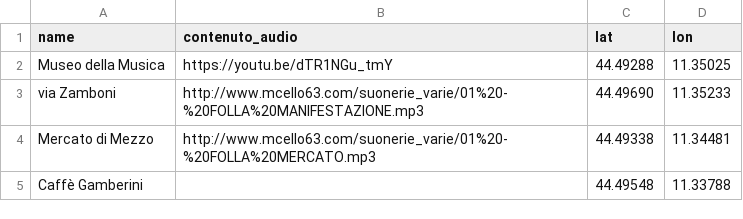
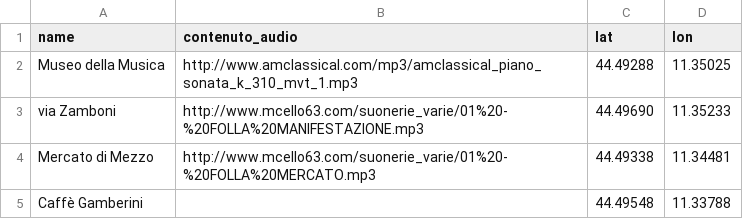
Before and after one commit to MuseoMixBO/museomixbo.github.io, a CSV file: 1_La_Prima_Sala/Mappa_Digitale/csv/poi.csv, drawn as a sheet.

Commit message:
Update poi.csv

```diff
--- a/1_La_Prima_Sala/Mappa_Digitale/csv/poi.csv
+++ b/1_La_Prima_Sala/Mappa_Digitale/csv/poi.csv
@@ -1,3 +1,3 @@
 name,contenuto_audio,lat,lon
-Museo della Musica,https://youtu.be/dTR1NGu_tmY,44.49288,11.35025
+Museo della Musica,http://www.amclassical.com/mp3/amclassical_piano_sonata_k_310_mvt_1.mp3,44.49288,11.35025
 via Zamboni,http://www.mcello63.com/suonerie_varie/01%20-%20FOLLA%20MANIFESTAZIONE.mp3,44.49690,11.35233
```
